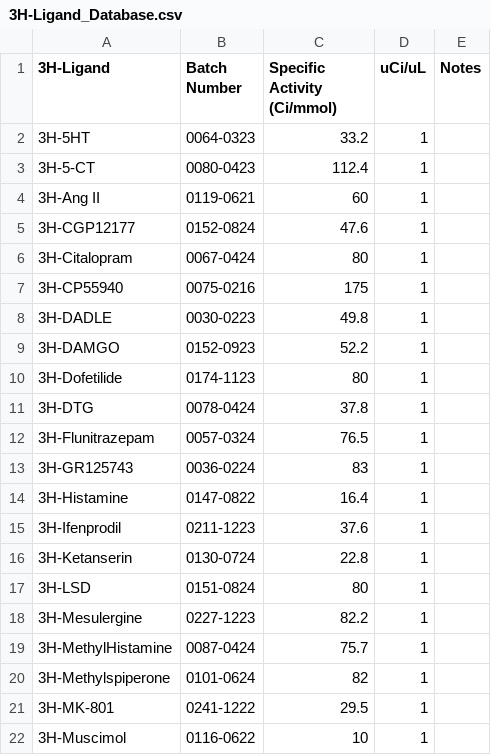
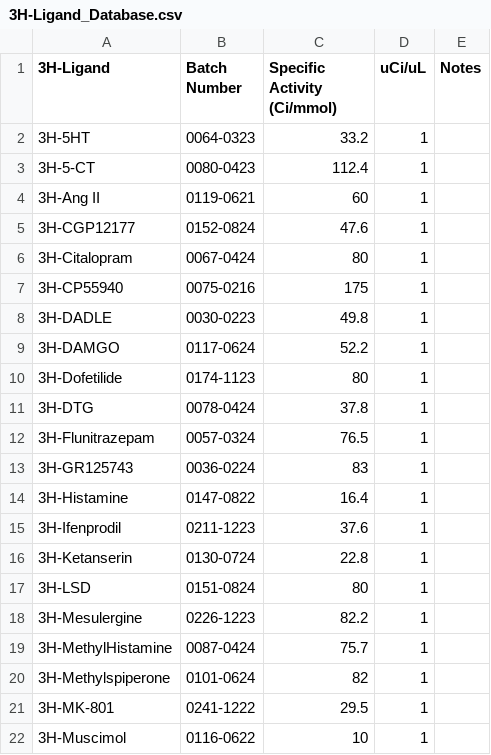
Before and after one commit to Talia-Albert1/PDSP, a CSV file: Python_Scripts/Daily_Radioactivity/data_files/3H-Ligand_Database.csv, drawn as a sheet; only a part is shown.

Commit message:
New Damgo & Mesulergine

```diff
--- a/Python_Scripts/Daily_Radioactivity/data_files/3H-Ligand_Database.csv
+++ b/Python_Scripts/Daily_Radioactivity/data_files/3H-Ligand_Database.csv
@@ -8,3 +8,3 @@
 3H-DADLE,0030-0223,49.8,1,
-3H-DAMGO,0152-0923,52.2,1,
+3H-DAMGO,0117-0624,52.2,1,
 3H-Dofetilide,0174-1123,80,1,
@@ -17,3 +17,3 @@
 3H-LSD,0151-0824,80,1,
-3H-Mesulergine,0227-1223,82.2,1,
+3H-Mesulergine,0226-1223,82.2,1,
 3H-MethylHistamine,0087-0424,75.7,1,
```
